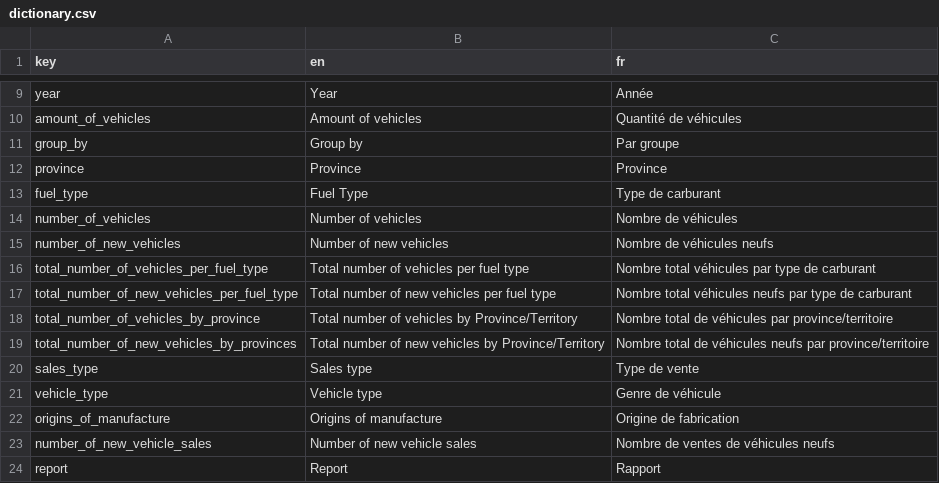
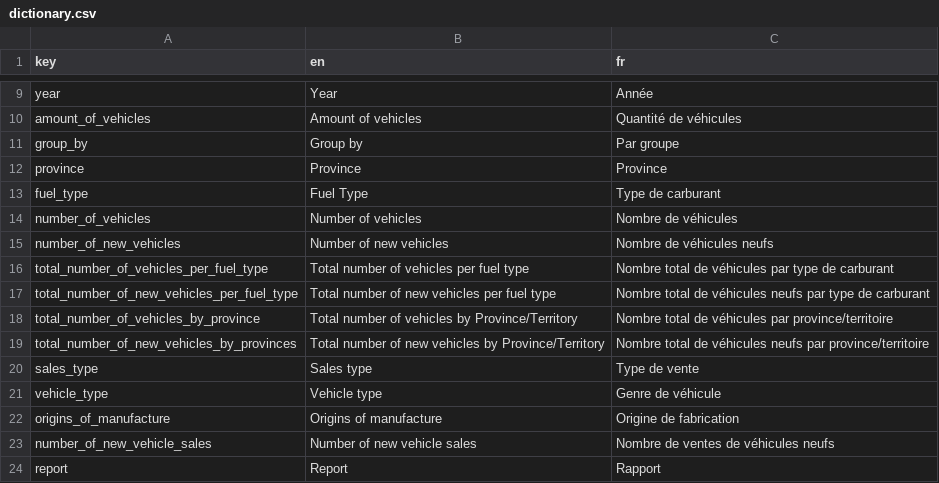
Before and after one commit to Quang-Vinh/ev-data-viz, a CSV file: data/translation/dictionary.csv, drawn as a sheet; only a part is shown, gaps mark what is left out.

Commit message:
Fix typo in translation

```diff
--- a/data/translation/dictionary.csv
+++ b/data/translation/dictionary.csv
@@ -15,4 +15,4 @@ number_of_vehicles,Number of vehicles,Nombre de véhicules
 number_of_new_vehicles,Number of new vehicles,Nombre de véhicules neufs
-total_number_of_vehicles_per_fuel_type,Total number of vehicles per fuel type,Nombre total véhicules par type de carburant
-total_number_of_new_vehicles_per_fuel_type,Total number of new vehicles per fuel type,Nombre total véhicules neufs par type de carburant
+total_number_of_vehicles_per_fuel_type,Total number of vehicles per fuel type,Nombre total de véhicules par type de carburant
+total_number_of_new_vehicles_per_fuel_type,Total number of new vehicles per fuel type,Nombre total de véhicules neufs par type de carburant
 total_number_of_vehicles_by_province,Total number of vehicles by Province/Territory,Nombre total de véhicules par province/territoire
```
